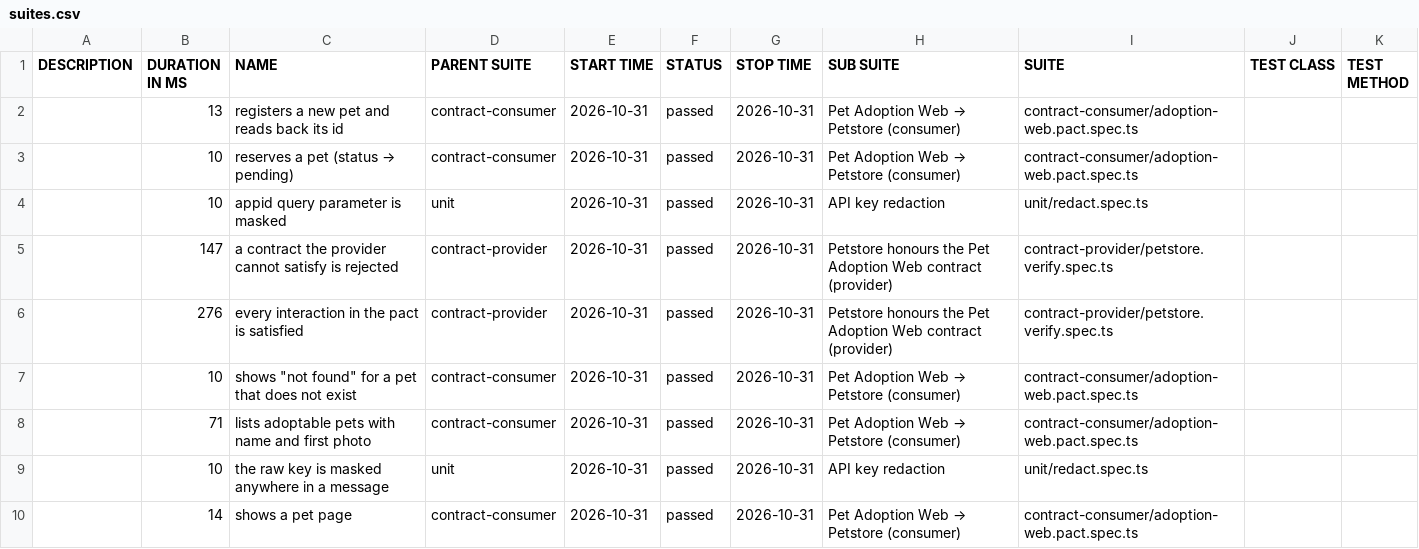
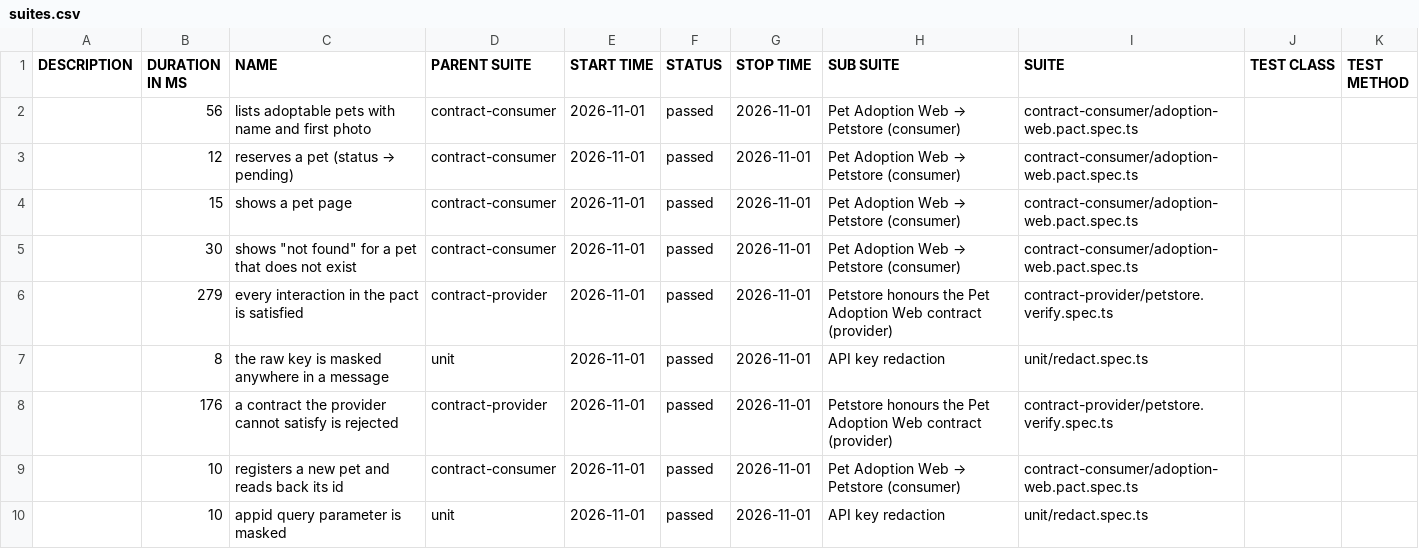
Before and after one commit to NailKarimov/contract-testing-lab, a CSV file: data/suites.csv, drawn as a sheet.

```diff
--- a/data/suites.csv
+++ b/data/suites.csv
@@ -1,10 +1,10 @@
 "DESCRIPTION","DURATION IN MS","NAME","PARENT SUITE","START TIME","STATUS","STOP TIME","SUB SUITE","SUITE","TEST CLASS","TEST METHOD"
-"","13","registers a new pet and reads back its id","contract-consumer","2026-10-31","passed","2026-10-31","Pet Adoption Web → Petstore (consumer)","contract-consumer/adoption-web.pact.spec.ts","",""
-"","10","reserves a pet (status → pending)","contract-consumer","2026-10-31","passed","2026-10-31","Pet Adoption Web → Petstore (consumer)","contract-consumer/adoption-web.pact.spec.ts","",""
-"","10","appid query parameter is masked","unit","2026-10-31","passed","2026-10-31","API key redaction","unit/redact.spec.ts","",""
-"","147","a contract the provider cannot satisfy is rejected","contract-provider","2026-10-31","passed","2026-10-31","Petstore honours the Pet Adoption Web contract (provider)","contract-provider/petstore.verify.spec.ts","",""
-"","276","every interaction in the pact is satisfied","contract-provider","2026-10-31","passed","2026-10-31","Petstore honours the Pet Adoption Web contract (provider)","contract-provider/petstore.verify.spec.ts","",""
-"","10","shows ""not found"" for a pet that does not exist","contract-consumer","2026-10-31","passed","2026-10-31","Pet Adoption Web → Petstore (consumer)","contract-consumer/adoption-web.pact.spec.ts","",""
-"","71","lists adoptable pets with name and first photo","contract-consumer","2026-10-31","passed","2026-10-31","Pet Adoption Web → Petstore (consumer)","contract-consumer/adoption-web.pact.spec.ts","",""
-"","10","the raw key is masked anywhere in a message","unit","2026-10-31","passed","2026-10-31","API key redaction","unit/redact.spec.ts","",""
-"","14","shows a pet page","contract-consumer","2026-10-31","passed","2026-10-31","Pet Adoption Web → Petstore (consumer)","contract-consumer/adoption-web.pact.spec.ts","",""
+"","56","lists adoptable pets with name and first photo","contract-consumer","2026-11-01","passed","2026-11-01","Pet Adoption Web → Petstore (consumer)","contract-consumer/adoption-web.pact.spec.ts","",""
+"","12","reserves a pet (status → pending)","contract-consumer","2026-11-01","passed","2026-11-01","Pet Adoption Web → Petstore (consumer)","contract-consumer/adoption-web.pact.spec.ts","",""
+"","15","shows a pet page","contract-consumer","2026-11-01","passed","2026-11-01","Pet Adoption Web → Petstore (consumer)","contract-consumer/adoption-web.pact.spec.ts","",""
+"","30","shows ""not found"" for a pet that does not exist","contract-consumer","2026-11-01","passed","2026-11-01","Pet Adoption Web → Petstore (consumer)","contract-consumer/adoption-web.pact.spec.ts","",""
+"","279","every interaction in the pact is satisfied","contract-provider","2026-11-01","passed","2026-11-01","Petstore honours the Pet Adoption Web contract (provider)","contract-provider/petstore.verify.spec.ts","",""
+"","8","the raw key is masked anywhere in a message","unit","2026-11-01","passed","2026-11-01","API key redaction","unit/redact.spec.ts","",""
+"","176","a contract the provider cannot satisfy is rejected","contract-provider","2026-11-01","passed","2026-11-01","Petstore honours the Pet Adoption Web contract (provider)","contract-provider/petstore.verify.spec.ts","",""
+"","10","registers a new pet and reads back its id","contract-consumer","2026-11-01","passed","2026-11-01","Pet Adoption Web → Petstore (consumer)","contract-consumer/adoption-web.pact.spec.ts","",""
+"","10","appid query parameter is masked","unit","2026-11-01","passed","2026-11-01","API key redaction","unit/redact.spec.ts","",""
```
Also changed, not shown: 41 other files.
